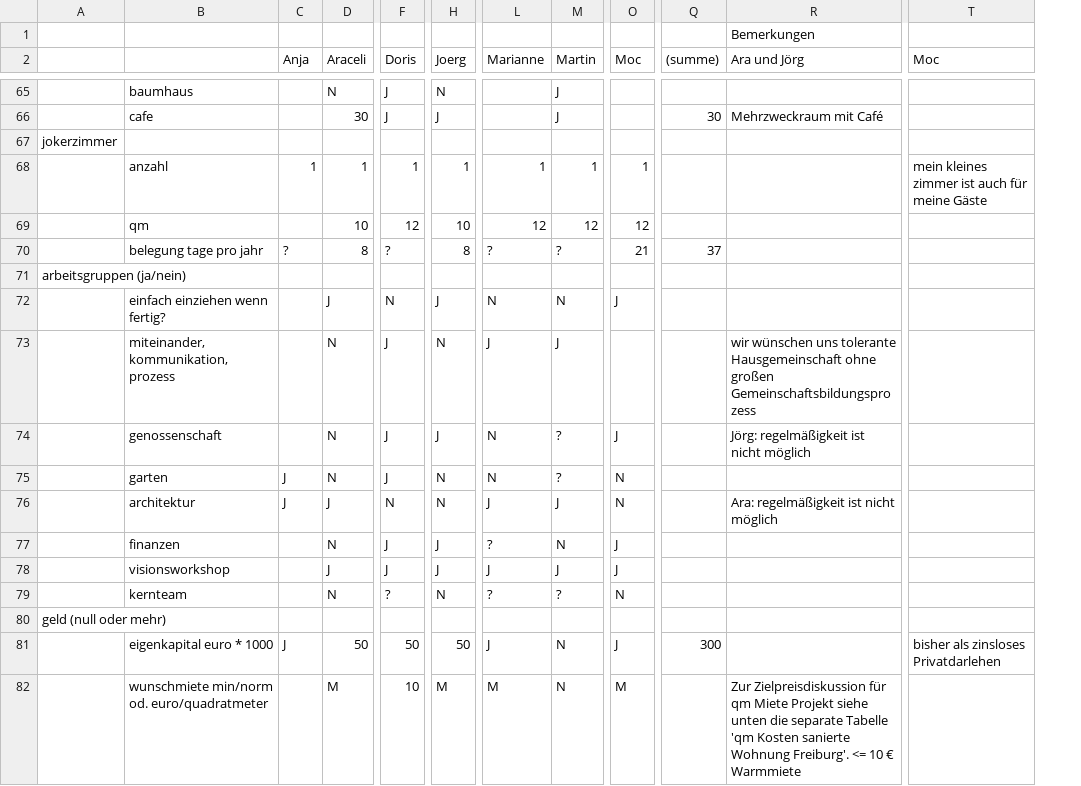
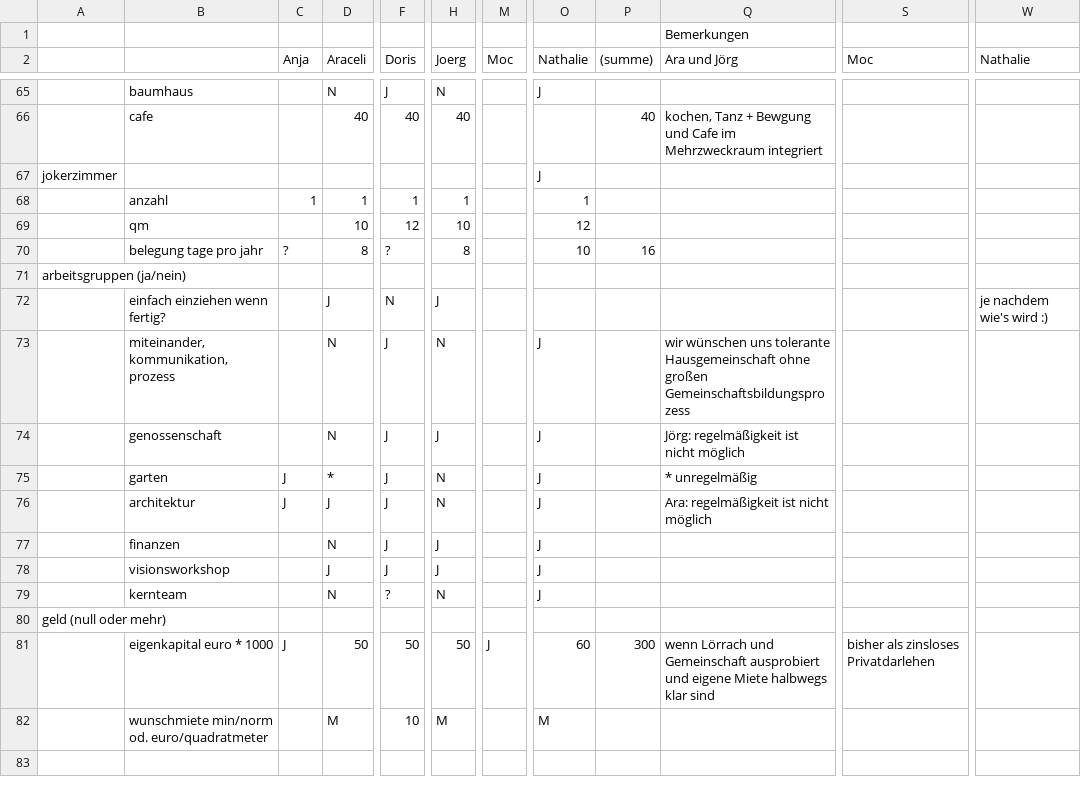
Before and after one commit to waldrain/waldrain.github.io, a TSV file: doc/gemeinschaft/waldrain_wuensche_fragebogen.tsv, drawn as a sheet; only a part is shown, gaps mark what is left out; removed rows and columns are numbered as before the commit, all else as after; the diff covers the shown part only; the diff names each change by its address in the sheet, - before the commit and + after, or states it on an @@ line.

```diff
--- a/doc/gemeinschaft/waldrain_wuensche_fragebogen.tsv
+++ b/doc/gemeinschaft/waldrain_wuensche_fragebogen.tsv
-column L (Marianne), rows 68-82: 1 | 12 | ? |  | N | J | N | N | J | ? | J | ? |  | J | M
-column M (Martin), rows 65-82: J | J |  | 1 | 12 | ? |  | N | J | ? | ? | J | N | J | ? |  | N | N
+column O (Nathalie), rows 65-82: J |  | J | 1 | 12 | 10 |  |  | J | J | J | J | J | J | J |  | 60 | M
+column W (Nathalie), row 72: je nachdem wie's wird :)
-D66 (Araceli): 30
+D66 (Araceli): 40
-F66 (Doris): J
+F66 (Doris): 40
-H66 (Joerg): J
+H66 (Joerg): 40
-P66 ((summe)): 30
+P66 ((summe)): 40
-Q66 (Ara und Jörg): Mehrzweckraum mit Café
+Q66 (Ara und Jörg): kochen, Tanz + Bewgung und Cafe im Mehrzweckraum integriert
-M68 (Moc): 1
+M68 (Moc): (empty)
-S68 (Moc): mein kleines zimmer ist auch für meine Gäste
+S68 (Moc): (empty)
-M69 (Moc): 12
+M69 (Moc): (empty)
-M70 (Moc): 21
+M70 (Moc): (empty)
-P70 ((summe)): 37
+P70 ((summe)): 16
-M72 (Moc): J
+M72 (Moc): (empty)
-M74 (Moc): J
+M74 (Moc): (empty)
-D75 (Araceli): N
+D75 (Araceli): *
-M75:M76 (Moc): N
+M75:M76 (Moc): (empty)
-Q75 (Ara und Jörg): (empty)
+Q75 (Ara und Jörg): * unregelmäßig
-F76 (Doris): N
+F76 (Doris): J
-M77:M78 (Moc): J
+M77:M78 (Moc): (empty)
-M79 (Moc): N
+M79 (Moc): (empty)
-Q81 (Ara und Jörg): (empty)
+Q81 (Ara und Jörg): wenn Lörrach und Gemeinschaft ausprobiert und eigene Miete halbwegs klar sind
-M82 (Moc): M
+M82 (Moc): (empty)
-Q82 (Ara und Jörg): Zur Zielpreisdiskussion für qm Miete Projekt siehe unten die separate Tabelle 'qm Kosten sanierte Wohnung Freiburg'. <= 10 € Warmmiete
+Q82 (Ara und Jörg): (empty)
```
Also changed, not shown: 99 edited cells elsewhere in this file, doc/gemeinschaft/waldrain_wuensche_fragebogen.csv, 2 other files.
